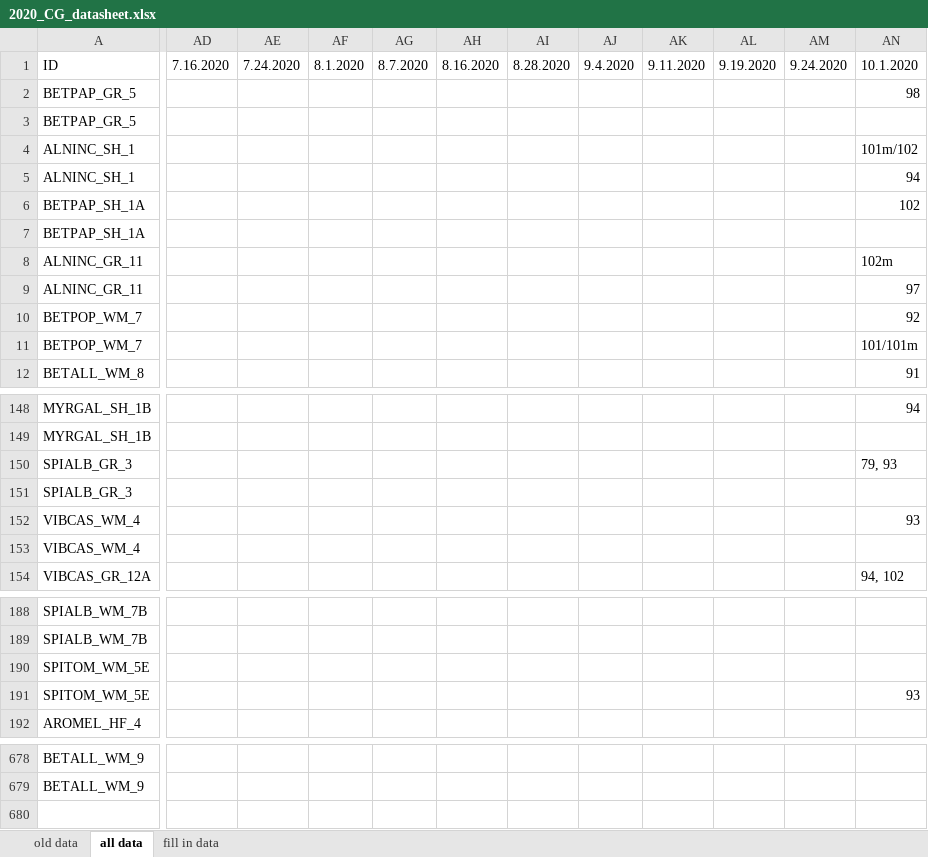
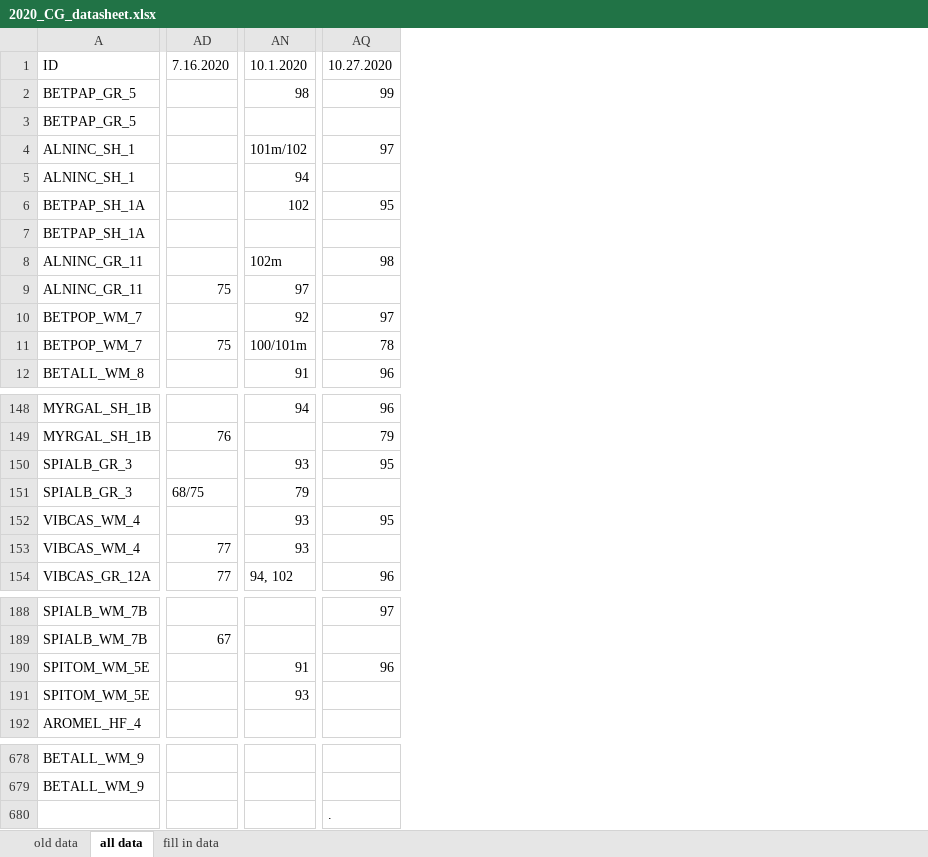
Before and after one commit to lizzieinvancouver/wildhellgarden, an Excel workbook: analyses/2020_data/2020_CG_datasheet.xlsx, sheet all data, drawn as a sheet; only a part is shown, gaps mark what is left out; values as stored, in another font and other column widths than the file's, no borders; removed rows and columns are numbered as before the commit, all else as after; rows hold the shown columns only; the diff covers the shown part only; the diff names each change by its address in the sheet, - before the commit and + after, or states it on an @@ line.

Commit message:
new 2020 data

```diff
--- a/analyses/2020_data/2020_CG_datasheet.xlsx (sheet all data)
+++ b/analyses/2020_data/2020_CG_datasheet.xlsx (sheet all data)
-column AD, row 1: 7.16.2020
-column AE, row 1: 7.24.2020
-column AF, row 1: 8.1.2020
-column AG, row 1: 8.7.2020
-column AH, row 1: 8.16.2020
-column AI, row 1: 8.28.2020
-column AJ, row 1: 9.4.2020
-column AK, row 1: 9.11.2020
-column AL, row 1: 9.19.2020
-column AM, row 1: 9.24.2020
+column AD, rows 1-11: 7.16.2020 |  |  |  |  |  |  |  | 75 |  | 75; rows 149-154: 76 |  | 68/75 |  | 77 | 77; row 189: 67
+column AQ, rows 1-12: 10.27.2020 | 99 |  | 97 |  | 95 |  | 98 |  | 97 | 78 | 96; rows 148-154: 96 | 79 | 95 |  | 95 |  | 96; rows 188-190: 97 |  | 96
-AN11: 101/101m
+AN11: 100/101m
-AN150: 79, 93
+AN150: 93
-AN151: (empty)
+AN151: 79
-AN153: (empty)
+AN153: 93
-AN190: (empty)
+AN190: 91
+row 680:  |  |  | .
```
Also changed, not shown: 13 added columns elsewhere in this sheet, sheet fill in data, 1 other file.
